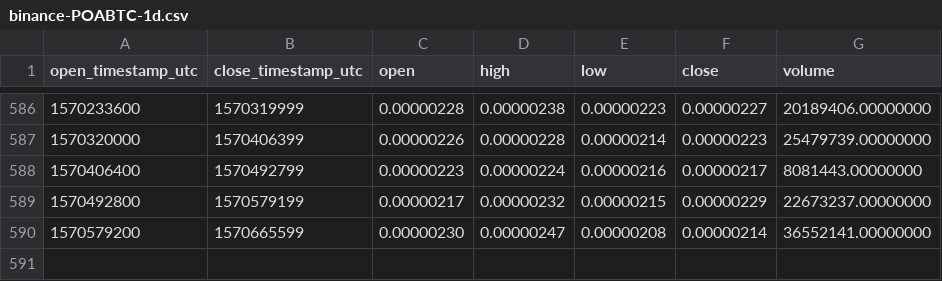
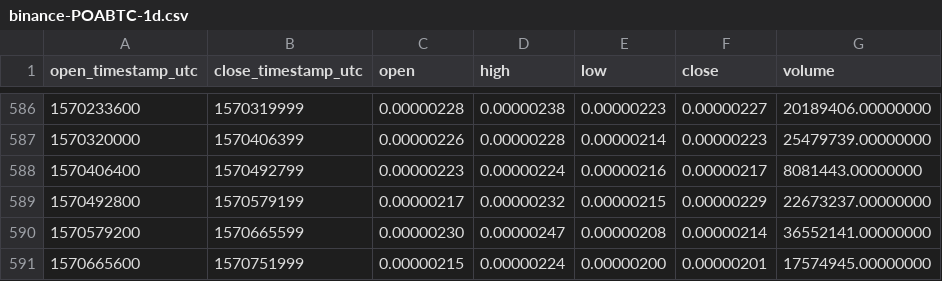
Before and after one commit to cryptobigbro/binance-POABTC, a CSV file: binance-POABTC-1d.csv, drawn as a sheet; only a part is shown, gaps mark what is left out.

Commit message:
Update OHLCV data.

```diff
--- a/binance-POABTC-1d.csv
+++ b/binance-POABTC-1d.csv
@@ -590 +590,2 @@ open_timestamp_utc,close_timestamp_utc,open,high,low,close,volume
 1570579200,1570665599,0.00000230,0.00000247,0.00000208,0.00000214,36552141.00000000
+1570665600,1570751999,0.00000215,0.00000224,0.00000200,0.00000201,17574945.00000000
```
Also changed, not shown: 1 other file.
